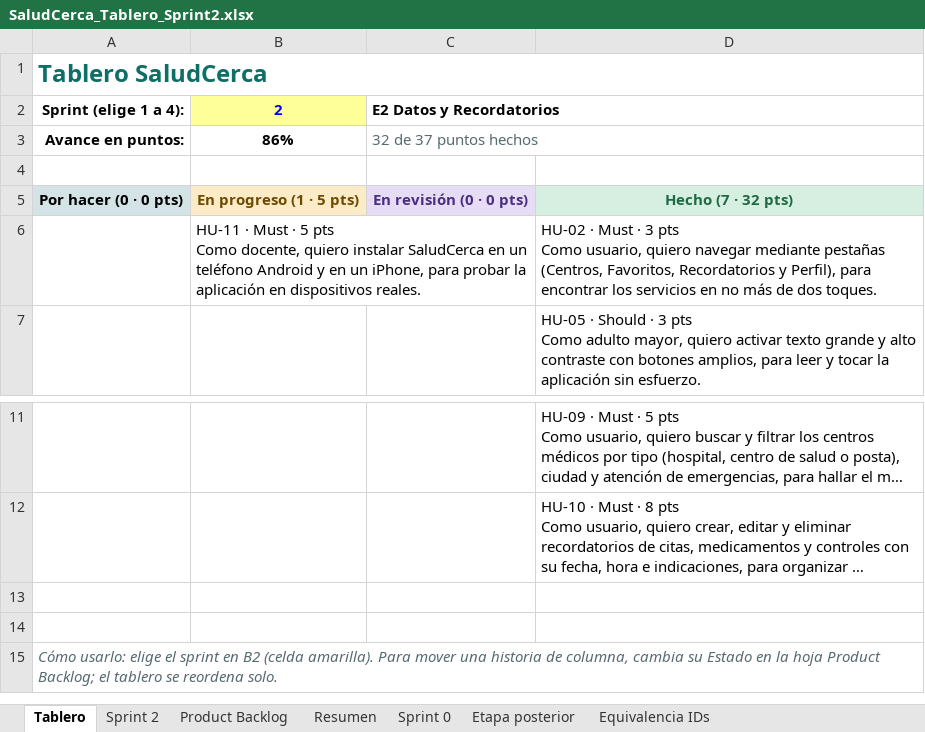
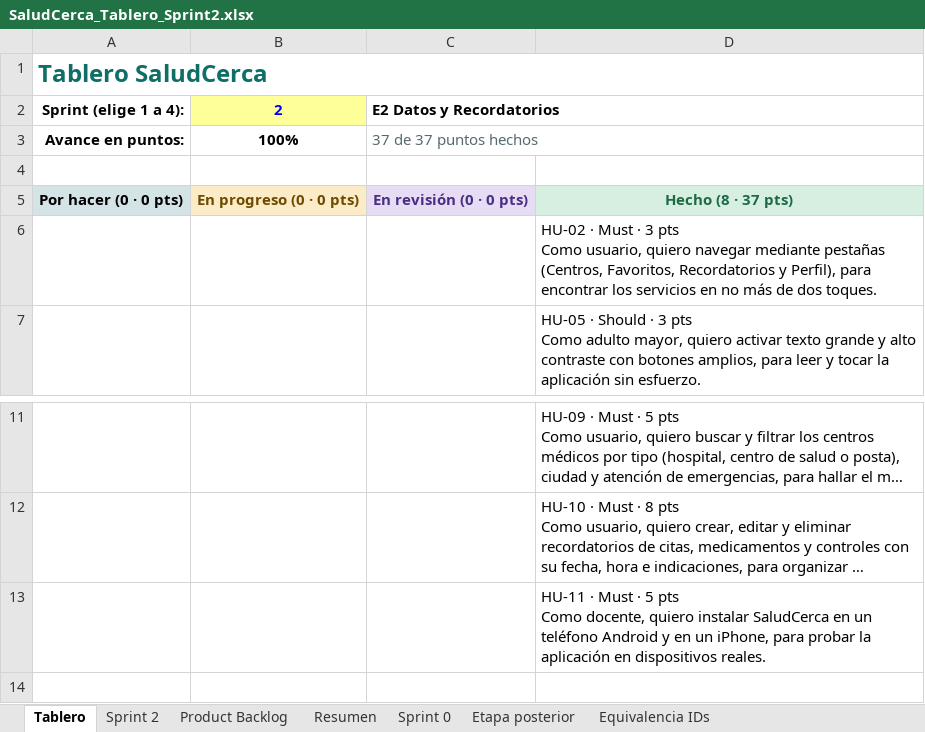
Before and after one commit to VladDur/saludcerca, an Excel workbook: sprint2-documento/SaludCerca_Tablero_Sprint2.xlsx, sheet Tablero, drawn as a sheet; only a part is shown, gaps mark what is left out; the shorter side is filled out with more unchanged rows; long unchanged cells end in …; values as stored, in another font and other column widths than the file's, no borders; ↵ is a line break in a cell; the diff names each change by its address in the sheet, - before the commit and + after, or states it on an @@ line.

```diff
--- a/sprint2-documento/SaludCerca_Tablero_Sprint2.xlsx (sheet Tablero)
+++ b/sprint2-documento/SaludCerca_Tablero_Sprint2.xlsx (sheet Tablero)
-B3: 86%
+B3: 100%
-C3: 32 de 37 puntos hechos
+C3: 37 de 37 puntos hechos
-B5: En progreso (1 · 5 pts)
+B5: En progreso (0 · 0 pts)
-D5: Hecho (7 · 32 pts)
+D5: Hecho (8 · 37 pts)
-B6: HU-11 · Must · 5 pts ↵ Como docente, quiero instalar SaludCerca en un teléfono Android y en un iPhone, para probar la aplicación en dispositivos reales.
+B6: (empty)
-D13: (empty)
+D13: HU-11 · Must · 5 pts ↵ Como docente, quiero instalar SaludCerca en un teléfono Android y en un iPhone, para probar la aplicación en dispositivos reales.
```
Also changed, not shown: sheet Resumen, sheet Sprint 2, sheet Product Backlog, hidden cells, 2 other files.
